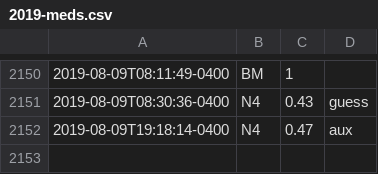
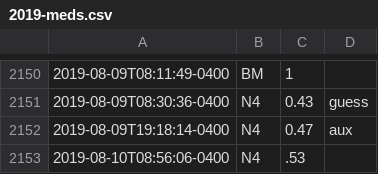
Before and after one commit to fuzzyTew/todo, a CSV file: Routine/meds/2019-meds.csv, drawn as a sheet; only a part is shown, gaps mark what is left out; the diff names each change by its address in the sheet, - before the commit and + after, or states it on an @@ line.

Commit message:
meds N4 .53

```diff
--- a/Routine/meds/2019-meds.csv
+++ b/Routine/meds/2019-meds.csv
+row 2153: 2019-08-10T08:56:06-0400 | N4 | .53
```
